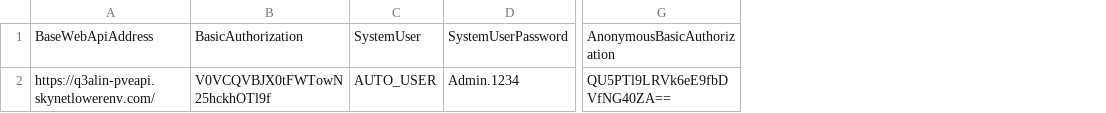
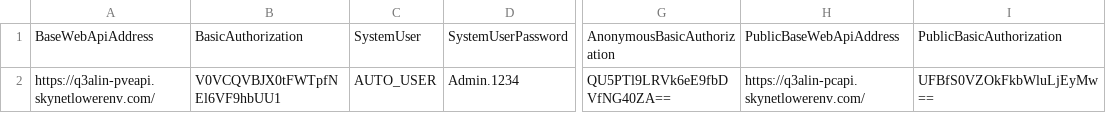
Before and after one commit to kamron-newton/gittestadvanced, a CSV file: References/BasicSettings.csv, drawn as a sheet; only a part is shown, gaps mark what is left out; the diff names each change by its address in the sheet, - before the commit and + after, or states it on an @@ line.

Commit message:
Latest Basic setting file

```diff
--- a/References/BasicSettings.csv
+++ b/References/BasicSettings.csv
+column H, rows 1-2: PublicBaseWebApiAddress | https://q3alin-pcapi.skynetlowerenv.com/
+column I, rows 1-2: PublicBasicAuthorization | UFBfS0VZOkFkbWluLjEyMw==
-B2: V0VCQVBJX0tFWTowN25hckhOTl9f
+B2: V0VCQVBJX0tFWTpfNEl6VF9hbUU1
```
